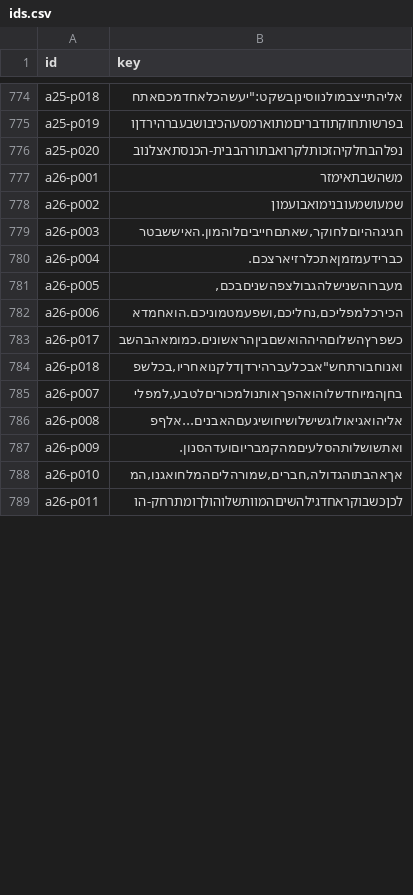
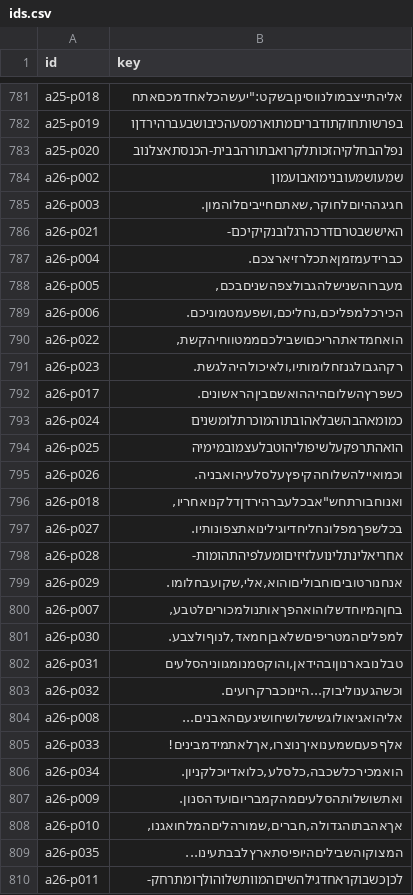
Before and after one commit to Yarden-zamir/epub-web-edition, a CSV file: ids.csv, drawn as a sheet; only a part is shown, gaps mark what is left out; the diff covers the shown part only.

Commit message:
fix: release maps as JPEG, poems, EPUB size budget
- [[release.change]] for p066, p301, p302 from the maps agent's hand-off: p066 points
  at the JPEG; p301 and p302 are now replaced by new open-data maps.
- Six verse pieces as poems ([[poem]]): a07, a24, a26, a30, a35, a36. book.css styles.
- Facsimile pages at 56 dpi, quality 55 (8.4 MB). Release EPUB: 22.4 MB.
- Alt keys of three opaque-mask images follow their new file names.
- site/timeline.json: quote in a21-p003 follows the fixed point placement (הפיזיוּת).

```diff
--- a/ids.csv
+++ b/ids.csv
@@ -776,14 +783,28 @@ a25-p019,בפרשותחוקתודבריםמתוארמסעהכיבושבעברה
 a25-p020,נפלהבחלקיהזכותלקרואבתורהבבית-הכנסתאצלנוב
-a26-p001,משהשבתאימזר
 a26-p002,שמעושמעובנימואבועמון
-a26-p003,"חגיגההיוםלחוקר,שאתםחייביםלוהמון.האיששבטר"
+a26-p003,"חגיגההיוםלחוקר,שאתםחייביםלוהמון."
+a26-p021,האיששבטרםדרכהרגלובנקיקיכם-
 a26-p004,כברידעמזמןאתכלרזיארצכם.
 a26-p005,"מעברוהשנישלהגבולצפהשניםבכם,"
-a26-p006,"הכירכלמפליכם,נחליכם,ושפעמטמוניכם.הואחמדא"
-a26-p017,כשפרץהשלוםהיההואשםביןהראשונים.כמומאהבהשב
-a26-p018,"ואנוחבורתחש""אבכלעברהירדןדלקנואחריו,בכלשפ"
-a26-p007,"בחןהמיוחדשלוהואהפךאותנולמכוריםלטבע,למפלי"
-a26-p008,אליהואגיאולוגשישלושיחושיגעםהאבנים...אלףפ
+a26-p006,"הכירכלמפליכם,נחליכם,ושפעמטמוניכם."
+a26-p022,"הואחמדאתהריכםושבילכםממטווחיהקשת,"
+a26-p023,"רקהגבולגנזחלומותיו,ולאיכולהיהלגשת."
+a26-p017,כשפרץהשלוםהיההואשםביןהראשונים.
+a26-p024,כמומאהבהשבלאהובתוהמוכרתלומשנים
+a26-p025,הואהתרפקעלשיפוליהוטבלעצמובמימיה
+a26-p026,וכמואיילהשלוחהקיפץעלסלעיהואבניה.
+a26-p018,"ואנוחבורתחש""אבכלעברהירדןדלקנואחריו,"
+a26-p027,בכלשפךמפלונחליחדיוגילינואתצפונותיו.
+a26-p028,אחריאלינתלינועלזיזיםומעלפיהתהומות-
+a26-p029,"אנחנורטוביםוחבוליםוהוא,אלי,שקועבחלומו."
+a26-p007,"בחןהמיוחדשלוהואהפךאותנולמכוריםלטבע,"
+a26-p030,"למפליםהמטריפיםשלאבןחמאד,לנוףולצבע."
+a26-p031,"טבלנובארנוןובהידאן,והוקסמנומגווניהסלעים"
+a26-p032,וכשהגענוליבוק...היינוכברקרועים.
+a26-p008,אליהואגיאולוגשישלושיחושיגעםהאבנים...
+a26-p033,"אלףפעםשמענואיךנוצרו,אךלאתמידמבינים!"
+a26-p034,"הואמכירכלשכבה,כלסלע,כלואדיוכלקניון."
 a26-p009,ואתשושלותהסלעיםמהקמבריוםועדהסנון.
-a26-p010,"אךאהבתוהגדולה,חברים,שמורהליםהמלחואגנו,המ"
-a26-p011,לכןכשבוקראחדגילהשיםהמוותשלוהולךומתרחק-הו
+a26-p010,"אךאהבתוהגדולה,חברים,שמורהליםהמלחואגנו,"
+a26-p035,המצוקוהשביליםהיופיסתארץלבבתעינו...
+a26-p011,לכןכשבוקראחדגילהשיםהמוותשלוהולךומתרחק-
```
Also changed, not shown: 38 added rows, 2 removed rows, 3 moved rows and 18 edited cells elsewhere in this file, inventory-release/assets.csv, inventory-release/issues.csv, 7 other files.
